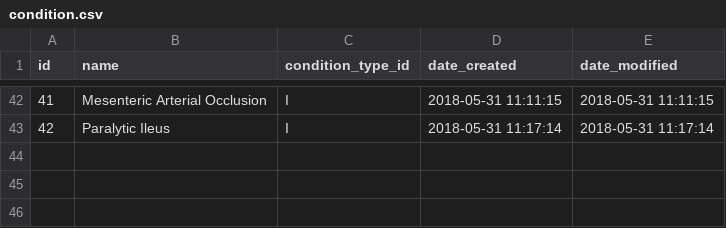
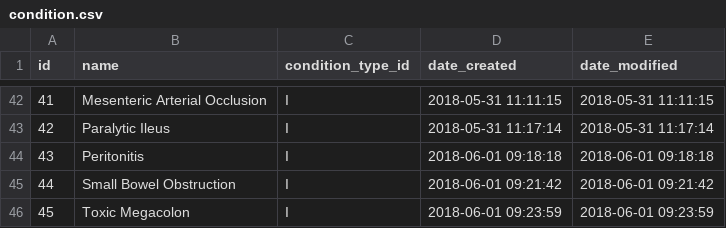
Before and after one commit to gafmgafm/med, a CSV file: data/condition.csv, drawn as a sheet; only a part is shown, gaps mark what is left out; the diff names each change by its address in the sheet, - before the commit and + after, or states it on an @@ line.

```diff
--- a/data/condition.csv
+++ b/data/condition.csv
+row 44: 43 | Peritonitis | I | 2018-06-01 09:18:18 | 2018-06-01 09:18:18
+row 45: 44 | Small Bowel Obstruction | I | 2018-06-01 09:21:42 | 2018-06-01 09:21:42
+row 46: 45 | Toxic Megacolon | I | 2018-06-01 09:23:59 | 2018-06-01 09:23:59
```
Also changed, not shown: data/condition_relation.csv.
